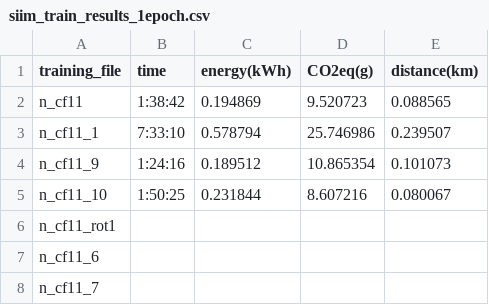
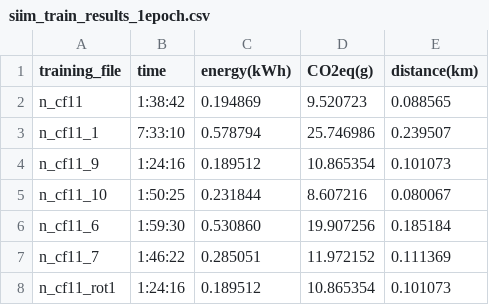
Before and after one commit to Xannadoo/carbon-cost-kaggle, a CSV file: results/siim_train_results_1epoch.csv, drawn as a sheet; removed rows and columns are numbered as before the commit, all else as after; the diff names each change by its address in the sheet, - before the commit and + after, or states it on an @@ line.

Commit message:
adding final results for training 1 epoch

```diff
--- a/results/siim_train_results_1epoch.csv
+++ b/results/siim_train_results_1epoch.csv
-row 6: n_cf11_rot1
-B6 (time): (empty)
+B6 (time): 1:59:30
-C6 (energy(kWh)): (empty)
+C6 (energy(kWh)): 0.530860
-D6 (CO2eq(g)): (empty)
+D6 (CO2eq(g)): 19.907256
-E6 (distance(km)): (empty)
+E6 (distance(km)): 0.185184
-B7 (time): (empty)
+B7 (time): 1:46:22
-C7 (energy(kWh)): (empty)
+C7 (energy(kWh)): 0.285051
-D7 (CO2eq(g)): (empty)
+D7 (CO2eq(g)): 11.972152
-E7 (distance(km)): (empty)
+E7 (distance(km)): 0.111369
+row 8: n_cf11_rot1 | 1:24:16 | 0.189512 | 10.865354 | 0.101073
```
